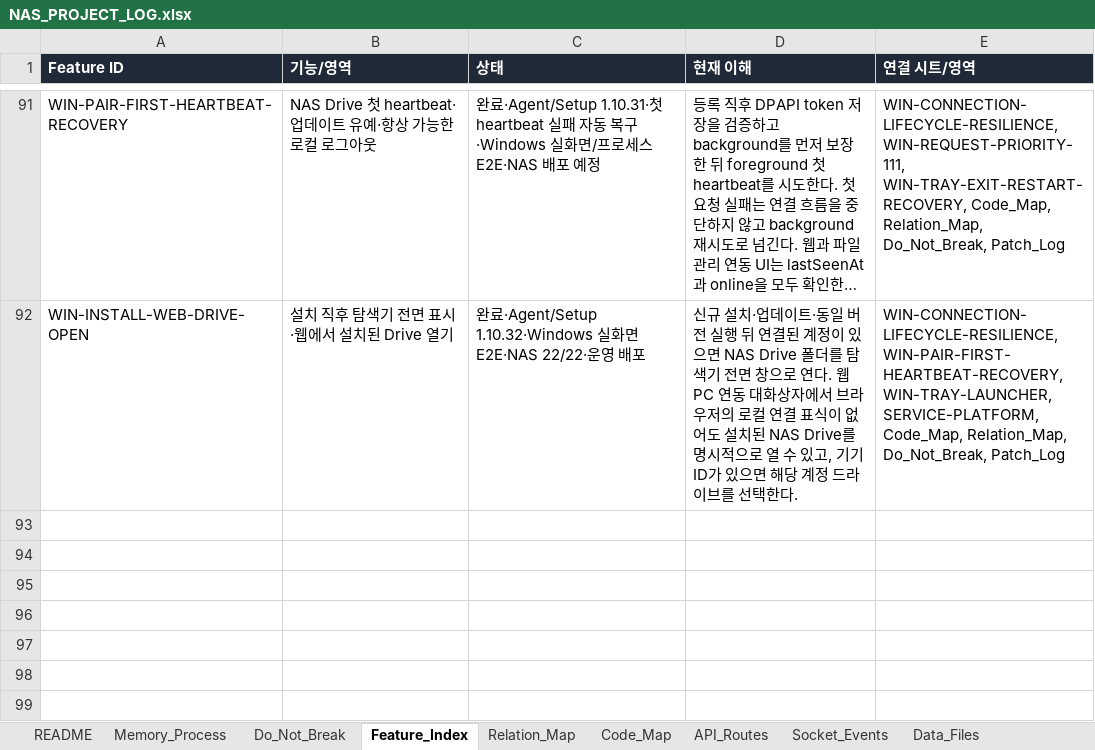
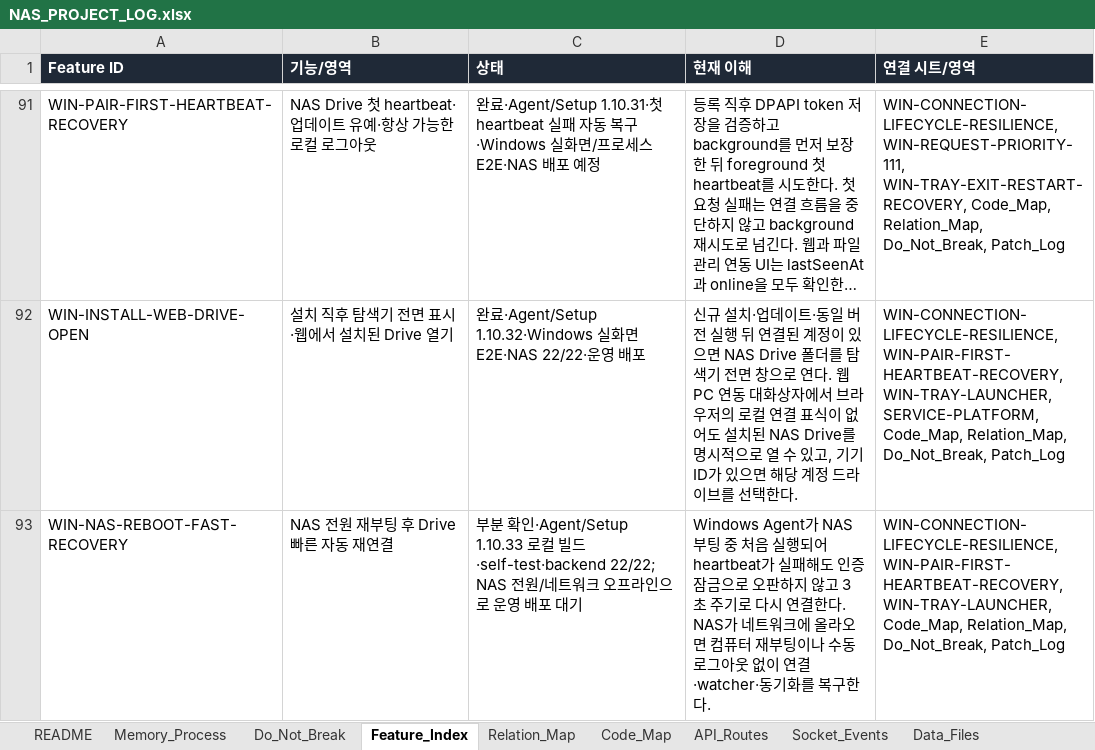
Before and after one commit to CLim020924/NAS_dev, an Excel workbook: docs/NAS_PROJECT_LOG.xlsx, sheet Feature_Index, drawn as a sheet; only a part is shown, gaps mark what is left out; long unchanged cells end in …; values as stored, in another font and other column widths than the file's, no borders; the diff names each change by its address in the sheet, - before the commit and + after, or states it on an @@ line.

Commit message:
docs: record NAS reboot recovery boundary

```diff
--- a/docs/NAS_PROJECT_LOG.xlsx (sheet Feature_Index)
+++ b/docs/NAS_PROJECT_LOG.xlsx (sheet Feature_Index)
+row 93: WIN-NAS-REBOOT-FAST-RECOVERY | NAS 전원 재부팅 후 Drive 빠른 자동 재연결 | 부분 확인·Agent/Setup 1.10.33 로컬 빌드·self-test·backend 22/22; NAS 전원/네트워크 오프라인으로 운영 배포 대기 | Windows Agent가 NAS 부팅 중 처음 실행되어 heartbeat가 실패해도 인증 잠금으로 오판하지 않고 3초 주기로 다시 연결한다. NAS가 네트워크에 올라오면 컴퓨터 재부팅이나 수동 로그아웃 없이 연결·watcher·동기화를 복구한다. | WIN-CONNECTION-LIFECYCLE-RESILIENCE, WIN-PAIR-FIRST-HEARTBEAT-RECOVERY, WIN-TRAY-LAUNCHER, Code_Map, Relation_Map, Do_Not_Break, Patch_Log
```
Also changed, not shown: sheet Patch_Log, sheet Relation_Map, sheet Do_Not_Break, sheet Code_Map, sheet Request_Archive, 1 other file.
